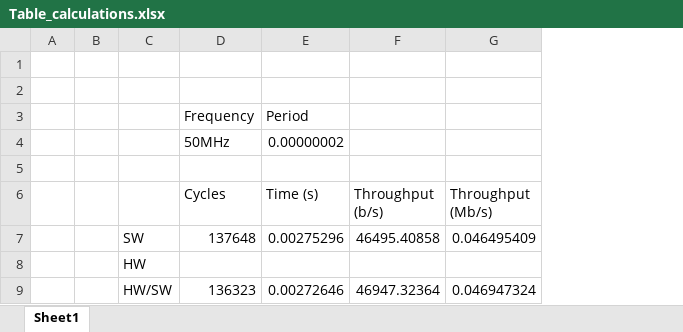
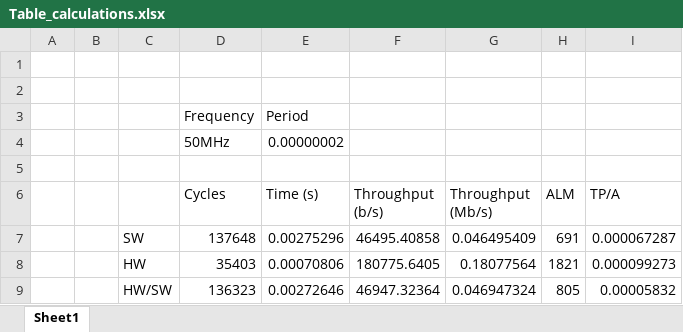
Before and after one commit to cgrundey/Codesign_FinalProj, an Excel workbook: Table_calculations.xlsx, sheet Sheet1, drawn as a sheet; values as stored, in another font and other column widths than the file's, no borders; removed rows and columns are numbered as before the commit, all else as after; the diff names each change by its address in the sheet, - before the commit and + after, or states it on an @@ line.

Commit message:
added alm and tp
added alm and tp

```diff
--- a/Table_calculations.xlsx (sheet Sheet1)
+++ b/Table_calculations.xlsx (sheet Sheet1)
+column H (ALM), row 7: 691; row 9: 805
+column I (TP/A), row 7: 0.000067287; row 9: 0.00005832
-row 8:  |  | HW
+row 8:  |  | HW | 35403 | 0.00070806 | 180775.6405 | 0.18077564 | 1821 | 0.000099273
```
